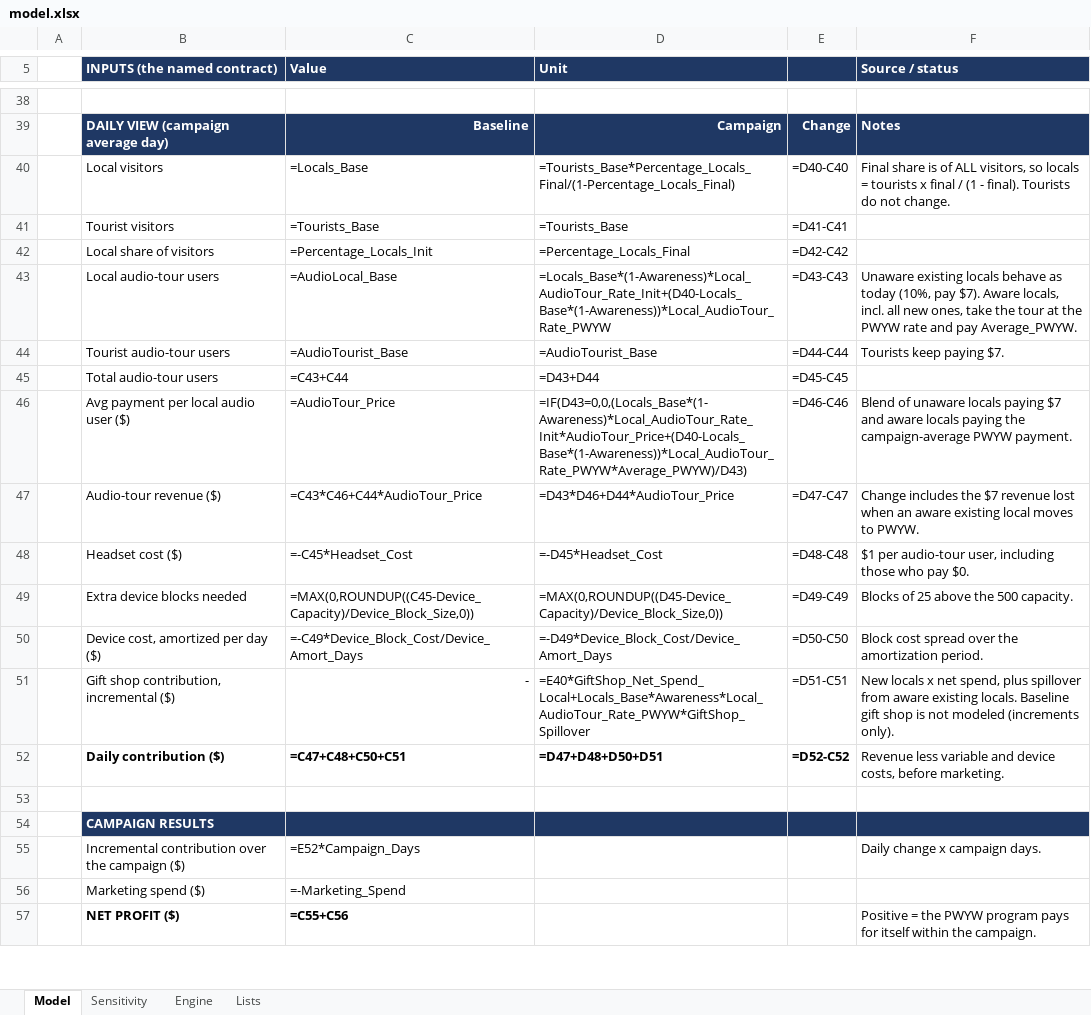
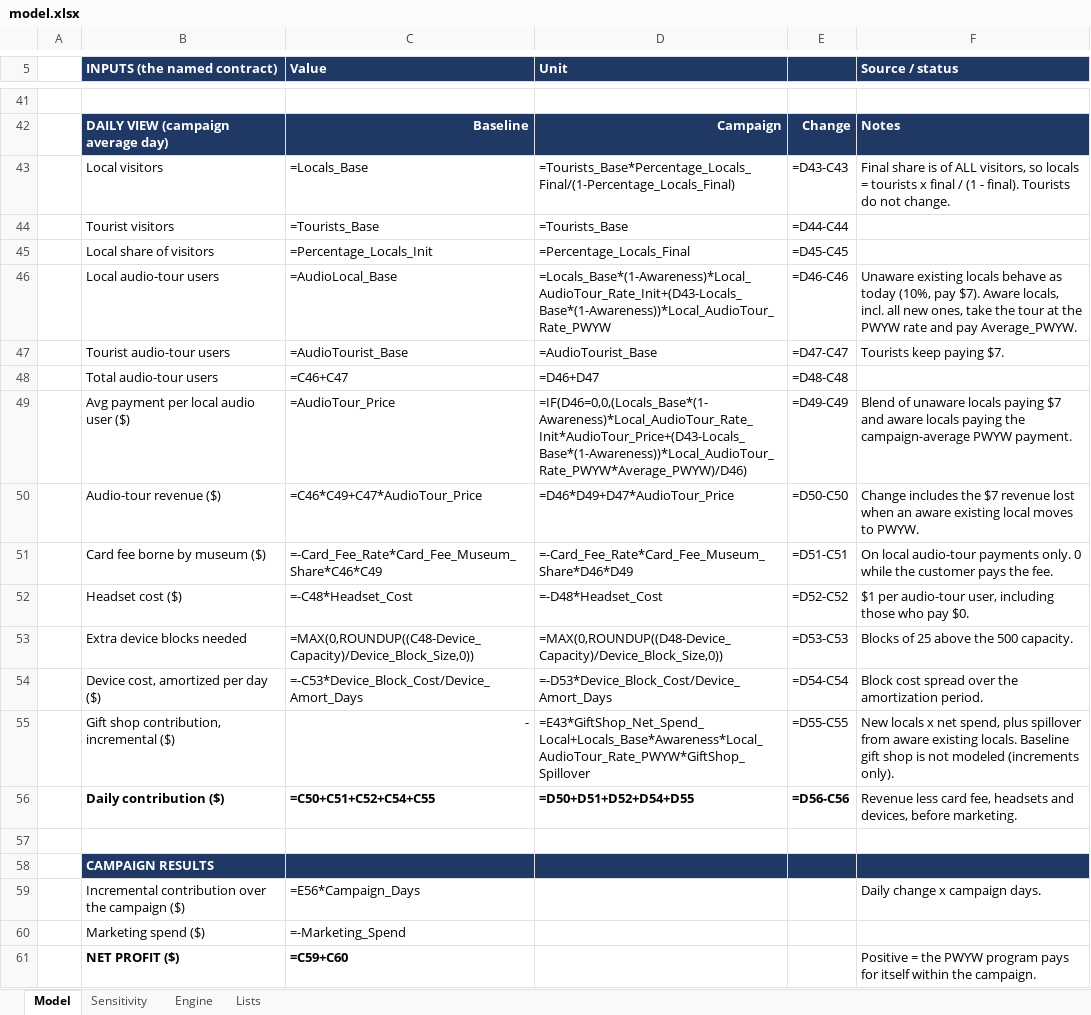
Before and after one commit to weiss-al/andrea-weiss, an Excel workbook: capabilities/economic-research/model.xlsx, sheet Model, drawn as a sheet; only a part is shown, gaps mark what is left out; values as stored, in another font and other column widths than the file's, no borders; formulas without a stored value are shown as written; conditional formats not drawn; addresses are those after the commit; the diff covers the shown part only; the diff names each change by its address in the sheet, - before the commit and + after, or states it on an @@ line.

```diff
--- a/capabilities/economic-research/model.xlsx (sheet Model)
+++ b/capabilities/economic-research/model.xlsx (sheet Model)
-E43: =D40-C40
+E43: =D43-C43
-E44: =D41-C41
+E44: =D44-C44
-E45: =D42-C42
+E45: =D45-C45
-D46 (Unit): =Locals_Base*(1-Awareness)*Local_AudioTour_Rate_Init+(D40-Locals_Base*(1-Awareness))*Local_AudioTour_Rate_PWYW
+D46 (Unit): =Locals_Base*(1-Awareness)*Local_AudioTour_Rate_Init+(D43-Locals_Base*(1-Awareness))*Local_AudioTour_Rate_PWYW
-E46: =D43-C43
+E46: =D46-C46
-E47: =D44-C44
+E47: =D47-C47
-C48 (Value): =C43+C44
+C48 (Value): =C46+C47
-D48 (Unit): =D43+D44
+D48 (Unit): =D46+D47
-E48: =D45-C45
+E48: =D48-C48
-D49 (Unit): =IF(D43=0,0,(Locals_Base*(1-Awareness)*Local_AudioTour_Rate_Init*AudioTour_Price+(D40-Locals_Base*(1-Awareness))*Local_AudioTour_Rate_PWYW*Average_PWYW)/D43)
+D49 (Unit): =IF(D46=0,0,(Locals_Base*(1-Awareness)*Local_AudioTour_Rate_Init*AudioTour_Price+(D43-Locals_Base*(1-Awareness))*Local_AudioTour_Rate_PWYW*Average_PWYW)/D46)
-E49: =D46-C46
+E49: =D49-C49
-C50 (Value): =C43*C46+C44*AudioTour_Price
+C50 (Value): =C46*C49+C47*AudioTour_Price
-D50 (Unit): =D43*D46+D44*AudioTour_Price
+D50 (Unit): =D46*D49+D47*AudioTour_Price
-E50: =D47-C47
+E50: =D50-C50
+row 51:  | Card fee borne by museum ($) | =-Card_Fee_Rate*Card_Fee_Museum_Share*C46*C49 | =-Card_Fee_Rate*Card_Fee_Museum_Share*D46*D49 | =D51-C51 | On local audio-tour payments only. 0 while the customer pays the fee.
-C52 (Value): =-C45*Headset_Cost
+C52 (Value): =-C48*Headset_Cost
-D52 (Unit): =-D45*Headset_Cost
+D52 (Unit): =-D48*Headset_Cost
-E52: =D48-C48
+E52: =D52-C52
-C53 (Value): =MAX(0,ROUNDUP((C45-Device_Capacity)/Device_Block_Size,0))
+C53 (Value): =MAX(0,ROUNDUP((C48-Device_Capacity)/Device_Block_Size,0))
-D53 (Unit): =MAX(0,ROUNDUP((D45-Device_Capacity)/Device_Block_Size,0))
+D53 (Unit): =MAX(0,ROUNDUP((D48-Device_Capacity)/Device_Block_Size,0))
-E53: =D49-C49
+E53: =D53-C53
-C54 (Value): =-C49*Device_Block_Cost/Device_Amort_Days
+C54 (Value): =-C53*Device_Block_Cost/Device_Amort_Days
-D54 (Unit): =-D49*Device_Block_Cost/Device_Amort_Days
+D54 (Unit): =-D53*Device_Block_Cost/Device_Amort_Days
-E54: =D50-C50
+E54: =D54-C54
-D55 (Unit): =E40*GiftShop_Net_Spend_Local+Locals_Base*Awareness*Local_AudioTour_Rate_PWYW*GiftShop_Spillover
+D55 (Unit): =E43*GiftShop_Net_Spend_Local+Locals_Base*Awareness*Local_AudioTour_Rate_PWYW*GiftShop_Spillover
-E55: =D51-C51
+E55: =D55-C55
-C56 (Value): =C47+C48+C50+C51
+C56 (Value): =C50+C51+C52+C54+C55
-D56 (Unit): =D47+D48+D50+D51
+D56 (Unit): =D50+D51+D52+D54+D55
-E56: =D52-C52
+E56: =D56-C56
-F56 (Source / status): Revenue less variable and device costs, before marketing.
+F56 (Source / status): Revenue less card fee, headsets and devices, before marketing.
-C59 (Value): =E52*Campaign_Days
+C59 (Value): =E56*Campaign_Days
-C61 (Value): =C55+C56
+C61 (Value): =C59+C60
```
Also changed, not shown: 18 added rows and 12 edited cells elsewhere in this sheet, sheet Engine, sheet Sensitivity, 1 other file.
